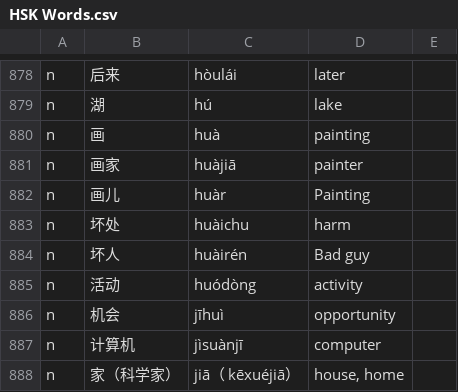
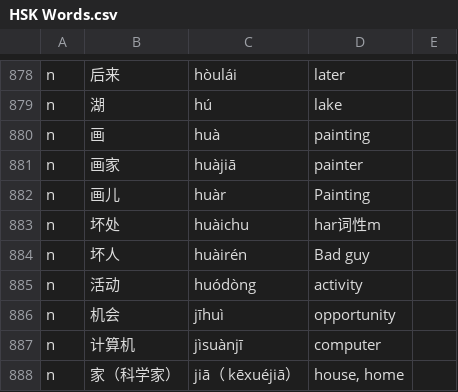
Before and after one commit to EdwinZhanCN/CSAcodes, a CSV file: HSK Words.csv, drawn as a sheet; only a part is shown, gaps mark what is left out.

```diff
--- a/HSK Words.csv
+++ b/HSK Words.csv
@@ -882,3 +882,3 @@ n,画家,huàjiā,painter
 n,画儿,huàr,Painting
-n,坏处,huàichu,harm
+n,坏处,huàichu,har词性m
 n,坏人,huàirén,Bad guy
```
Also changed, not shown: 4 other files.
